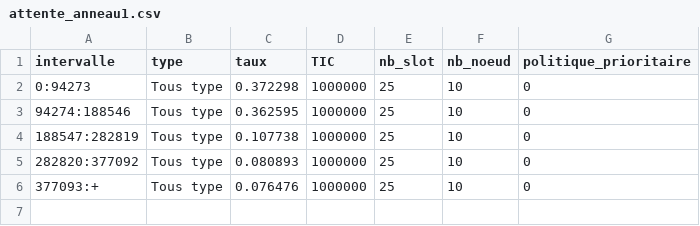
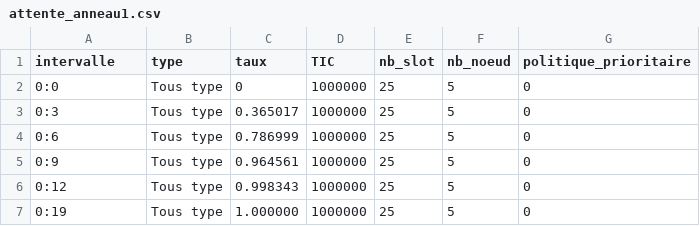
Before and after one commit to KarimGhallab/Simulation_N-GREEN, a CSV file: simulation_calcul/CSV/attente_anneau1.csv, drawn as a sheet.

```diff
--- a/simulation_calcul/CSV/attente_anneau1.csv
+++ b/simulation_calcul/CSV/attente_anneau1.csv
@@ -1,6 +1,7 @@
 intervalle,type,taux,TIC,nb_slot,nb_noeud,politique_prioritaire
-0:94273,Tous type,0.372298,1000000,25,10,0
-94274:188546,Tous type,0.362595,1000000,25,10,0
-188547:282819,Tous type,0.107738,1000000,25,10,0
-282820:377092,Tous type,0.080893,1000000,25,10,0
-377093:+,Tous type,0.076476,1000000,25,10,0
+0:0,Tous type,0,1000000,25,5,0
+0:3,Tous type,0.365017,1000000,25,5,0
+0:6,Tous type,0.786999,1000000,25,5,0
+0:9,Tous type,0.964561,1000000,25,5,0
+0:12,Tous type,0.998343,1000000,25,5,0
+0:19,Tous type,1.000000,1000000,25,5,0
```
Also changed, not shown: simulation_calcul/CSV/repartition_attentes1.csv, 8 other files.
